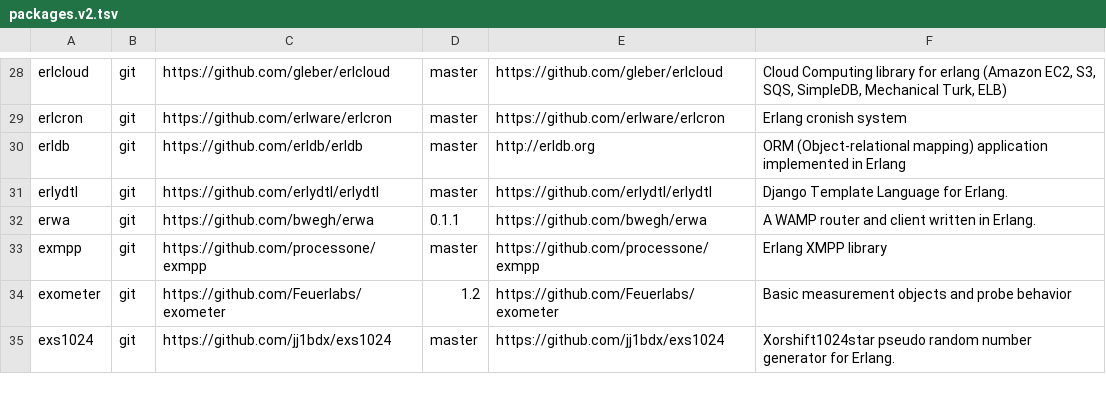
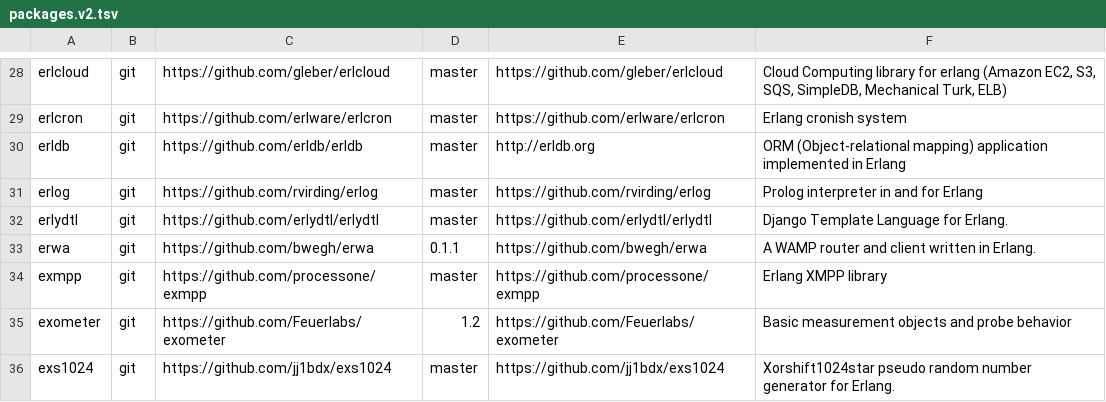
Before and after one commit to ninenines/erlang.mk, a TSV file: packages.v2.tsv, drawn as a sheet; only a part is shown, gaps mark what is left out.

Commit message:
Add package erlog to the index

```diff
--- a/packages.v2.tsv
+++ b/packages.v2.tsv
@@ -30,2 +30,3 @@ erlcron	git	https://github.com/erlware/erlcron	master	https://github.com/erlware
 erldb	git	https://github.com/erldb/erldb	master	http://erldb.org	ORM (Object-relational mapping) application implemented in Erlang
+erlog	git	https://github.com/rvirding/erlog	master	https://github.com/rvirding/erlog	Prolog interpreter in and for Erlang
 erlydtl	git	https://github.com/erlydtl/erlydtl	master	https://github.com/erlydtl/erlydtl	Django Template Language for Erlang.
```
Also changed, not shown: packages.v1.tsv, 1 other file.
